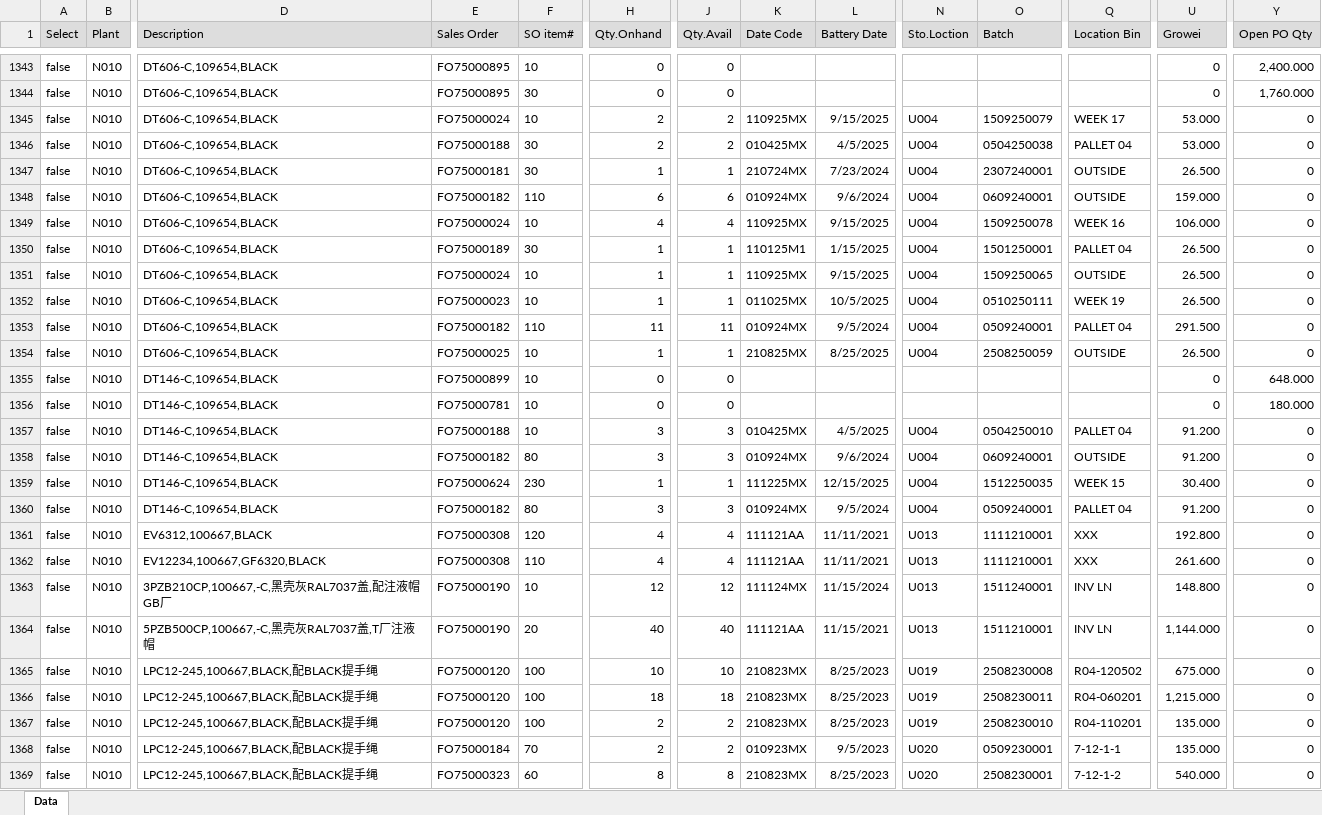
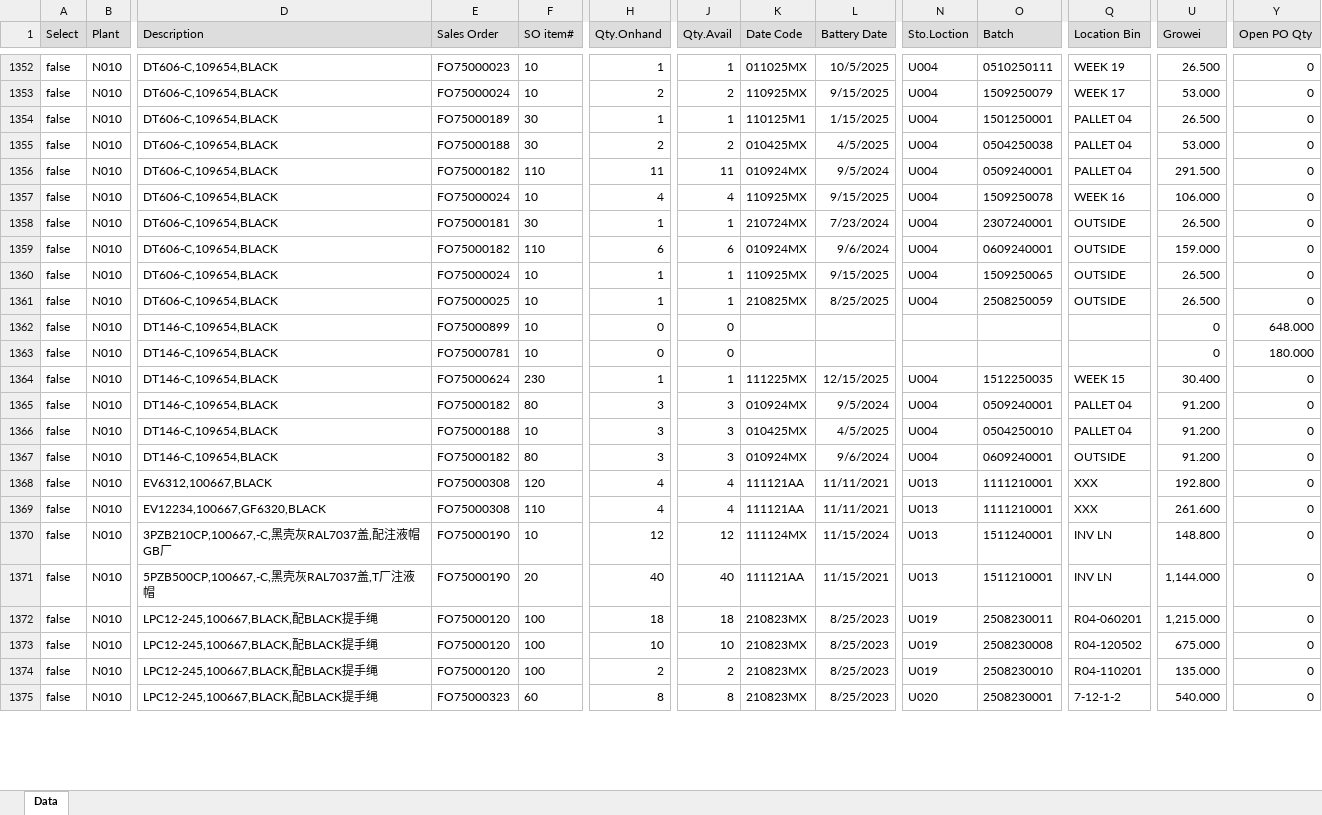
Before and after one commit to LeochBattery/Leoch-Inventory, an Excel workbook: N010.xlsx, sheet Data, drawn as a sheet; only a part is shown, gaps mark what is left out; values as stored, in another font and other column widths than the file's, no borders; removed rows and columns are numbered as before the commit, all else as after; rows hold the shown columns only; the diff covers the shown part only; the diff names each change by its address in the sheet, - before the commit and + after, or states it on an @@ line.

```diff
--- a/N010.xlsx (sheet Data)
+++ b/N010.xlsx (sheet Data)
-E1352 (Sales Order): FO75000895
+E1352 (Sales Order): FO75000023
-H1352 (Qty.Onhand): 0
+H1352 (Qty.Onhand): 1
-J1352 (Qty.Avail): 0
+J1352 (Qty.Avail): 1
-K1352 (Date Code): (empty)
+K1352 (Date Code): 011025MX
-L1352 (Battery Date): (empty)
+L1352 (Battery Date): 10/5/2025
-N1352 (Sto.Loction): (empty)
+N1352 (Sto.Loction): U004
-O1352 (Batch): (empty)
+O1352 (Batch): 0510250111
-Q1352 (Location Bin): (empty)
+Q1352 (Location Bin): WEEK 19
-U1352 (Growei): 0
+U1352 (Growei): 26.500
-Y1352 (Open PO Qty): 2,400.000
+Y1352 (Open PO Qty): 0
-row 1344: false | N010 | DT606-C,109654,BLACK | FO75000895 | 30 | 0 | 0 |  |  |  |  |  | 0 | 1,760.000
@@ row 1350 moved to row 1354: false @@
@@ row 1353 moved to row 1356: false @@
@@ row 1349 moved to row 1357: false @@
-row 1352: false | N010 | DT606-C,109654,BLACK | FO75000023 | 10 | 1 | 1 | 011025MX | 10/5/2025 | U004 | 0510250111 | WEEK 19 | 26.500 | 0
@@ row 1357 moved to row 1366: false @@
@@ row 1358 moved to row 1367: false @@
@@ row 1365 moved to row 1373: false @@
@@ row 1368 moved to row 1376: false @@
```
Also changed, not shown: 23 added rows, 12 removed rows, 733 moved rows and 152 edited cells elsewhere in this sheet.
